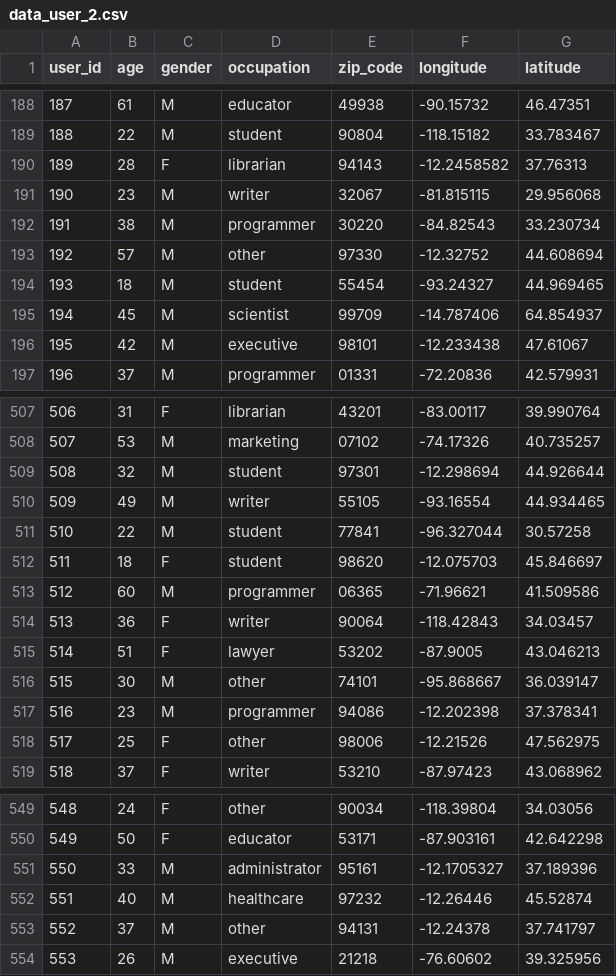
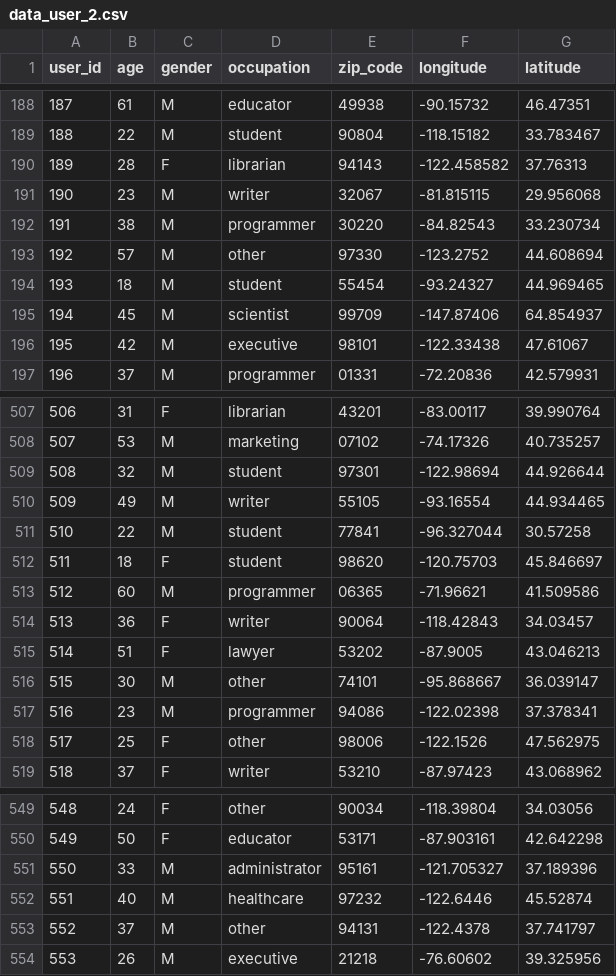
Before and after one commit to ADelau/ML3, a CSV file: Arnaud/data/data_user_2.csv, drawn as a sheet; only a part is shown, gaps mark what is left out; the diff covers the shown part only.

```diff
--- a/Arnaud/data/data_user_2.csv
+++ b/Arnaud/data/data_user_2.csv
@@ -189,9 +189,9 @@
 188,22,"M","student","90804",-118.15182,33.783467
-189,28,"F","librarian","94143",-12.2458582,37.76313
+189,28,"F","librarian","94143",-122.458582,37.76313
 190,23,"M","writer","32067",-81.815115,29.956068
 191,38,"M","programmer","30220",-84.82543,33.230734
-192,57,"M","other","97330",-12.32752,44.608694
+192,57,"M","other","97330",-123.2752,44.608694
 193,18,"M","student","55454",-93.24327,44.969465
-194,45,"M","scientist","99709",-14.787406,64.854937
-195,42,"M","executive","98101",-12.233438,47.61067
+194,45,"M","scientist","99709",-147.87406,64.854937
+195,42,"M","executive","98101",-122.33438,47.61067
 196,37,"M","programmer","01331",-72.20836,42.579931
@@ -508,6 +508,6 @@
 507,53,"M","marketing","07102",-74.17326,40.735257
-508,32,"M","student","97301",-12.298694,44.926644
+508,32,"M","student","97301",-122.98694,44.926644
 509,49,"M","writer","55105",-93.16554,44.934465
 510,22,"M","student","77841",-96.327044,30.57258
-511,18,"F","student","98620",-12.075703,45.846697
+511,18,"F","student","98620",-120.75703,45.846697
 512,60,"M","programmer","06365",-71.96621,41.509586
@@ -516,4 +516,4 @@
 515,30,"M","other","74101",-95.868667,36.039147
-516,23,"M","programmer","94086",-12.202398,37.378341
-517,25,"F","other","98006",-12.21526,47.562975
+516,23,"M","programmer","94086",-122.02398,37.378341
+517,25,"F","other","98006",-122.1526,47.562975
 518,37,"F","writer","53210",-87.97423,43.068962
@@ -550,5 +550,5 @@
 549,50,"F","educator","53171",-87.903161,42.642298
-550,33,"M","administrator","95161",-12.1705327,37.189396
-551,40,"M","healthcare","97232",-12.26446,45.52874
-552,37,"M","other","94131",-12.24378,37.741797
+550,33,"M","administrator","95161",-121.705327,37.189396
+551,40,"M","healthcare","97232",-122.6446,45.52874
+552,37,"M","other","94131",-122.4378,37.741797
 553,26,"M","executive","21218",-76.60602,39.325956
```
Also changed, not shown: 92 edited cells elsewhere in this file, Arnaud/data/data_user_3.csv, 2 other files.
